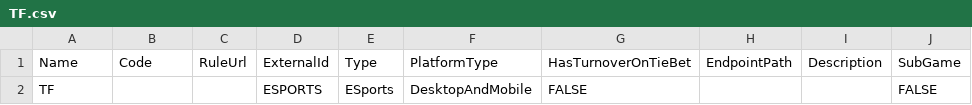
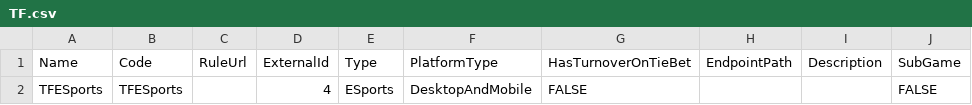
Before and after one commit to starixvn/tgs_rayprosoft_tgs-agent-api, a CSV file: src/Core/DataServices.Tgs/DataInitializers/Games/TF.csv, drawn as a sheet; only a part is shown; the diff names each change by its address in the sheet, - before the commit and + after, or states it on an @@ line.

Commit message:
lobby settle rollback unsettle game history

```diff
--- a/src/Core/DataServices.Tgs/DataInitializers/Games/TF.csv
+++ b/src/Core/DataServices.Tgs/DataInitializers/Games/TF.csv
-A2 (Name): TF
+A2 (Name): TFESports
-B2 (Code): (empty)
+B2 (Code): TFESports
-D2 (ExternalId): ESPORTS
+D2 (ExternalId): 4
```
Also changed, not shown: 29 other files.
